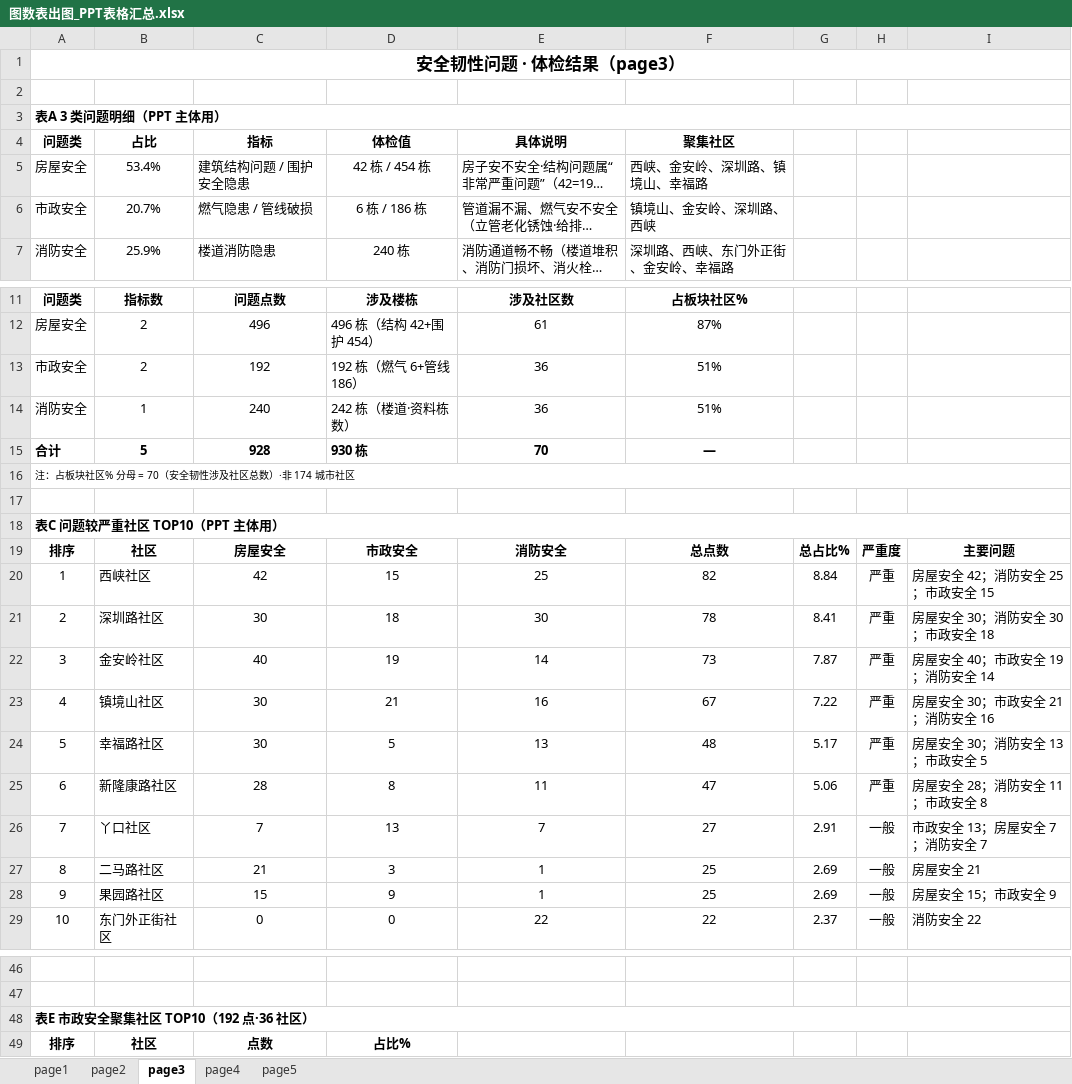
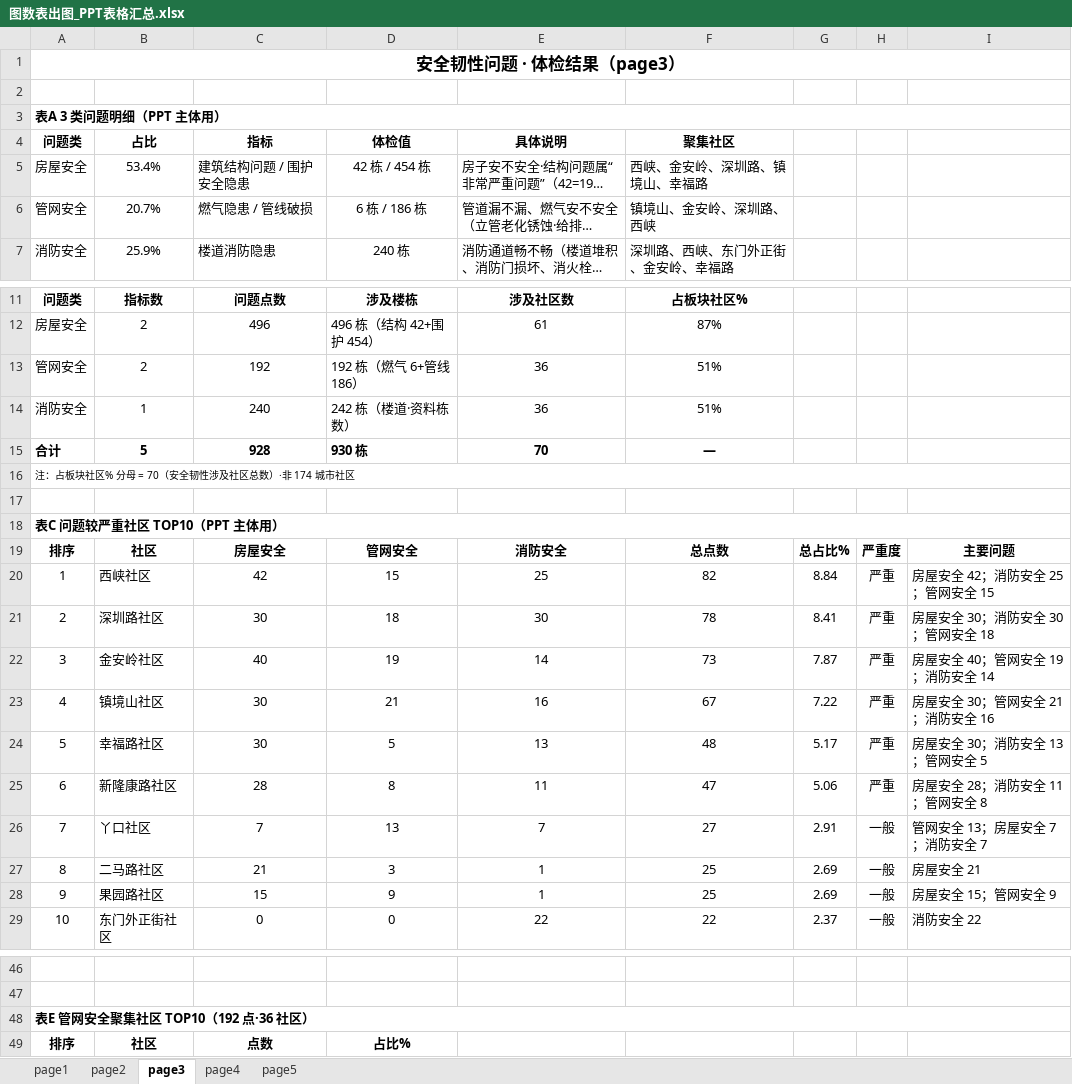
Before and after one commit to tinsei0321/emotion_map, an Excel workbook: DATA/analysis/图数表出图_PPT表格汇总.xlsx, sheet page3, drawn as a sheet; only a part is shown, gaps mark what is left out; long unchanged cells end in …; values as stored, in another font and other column widths than the file's, no borders; the diff names each change by its address in the sheet, - before the commit and + after, or states it on an @@ line.

```diff
--- a/DATA/analysis/图数表出图_PPT表格汇总.xlsx (sheet page3)
+++ b/DATA/analysis/图数表出图_PPT表格汇总.xlsx (sheet page3)
-A6 (问题类): 市政安全
+A6 (问题类): 管网安全
-A13 (问题类): 市政安全
+A13 (问题类): 管网安全
-D19 (体检值): 市政安全
+D19 (体检值): 管网安全
-I20: 房屋安全 42；消防安全 25；市政安全 15
+I20: 房屋安全 42；消防安全 25；管网安全 15
-I21: 房屋安全 30；消防安全 30；市政安全 18
+I21: 房屋安全 30；消防安全 30；管网安全 18
-I22: 房屋安全 40；市政安全 19；消防安全 14
+I22: 房屋安全 40；管网安全 19；消防安全 14
-I23: 房屋安全 30；市政安全 21；消防安全 16
+I23: 房屋安全 30；管网安全 21；消防安全 16
-I24: 房屋安全 30；消防安全 13；市政安全 5
+I24: 房屋安全 30；消防安全 13；管网安全 5
-I25: 房屋安全 28；消防安全 11；市政安全 8
+I25: 房屋安全 28；消防安全 11；管网安全 8
-I26: 市政安全 13；房屋安全 7；消防安全 7
+I26: 管网安全 13；房屋安全 7；消防安全 7
-I28: 房屋安全 15；市政安全 9
+I28: 房屋安全 15；管网安全 9
-A48 (问题类): 表E 市政安全聚集社区 TOP10（192 点·36 社区）
+A48 (问题类): 表E 管网安全聚集社区 TOP10（192 点·36 社区）
```
Also changed, not shown: sheet page4, 1 other file.
